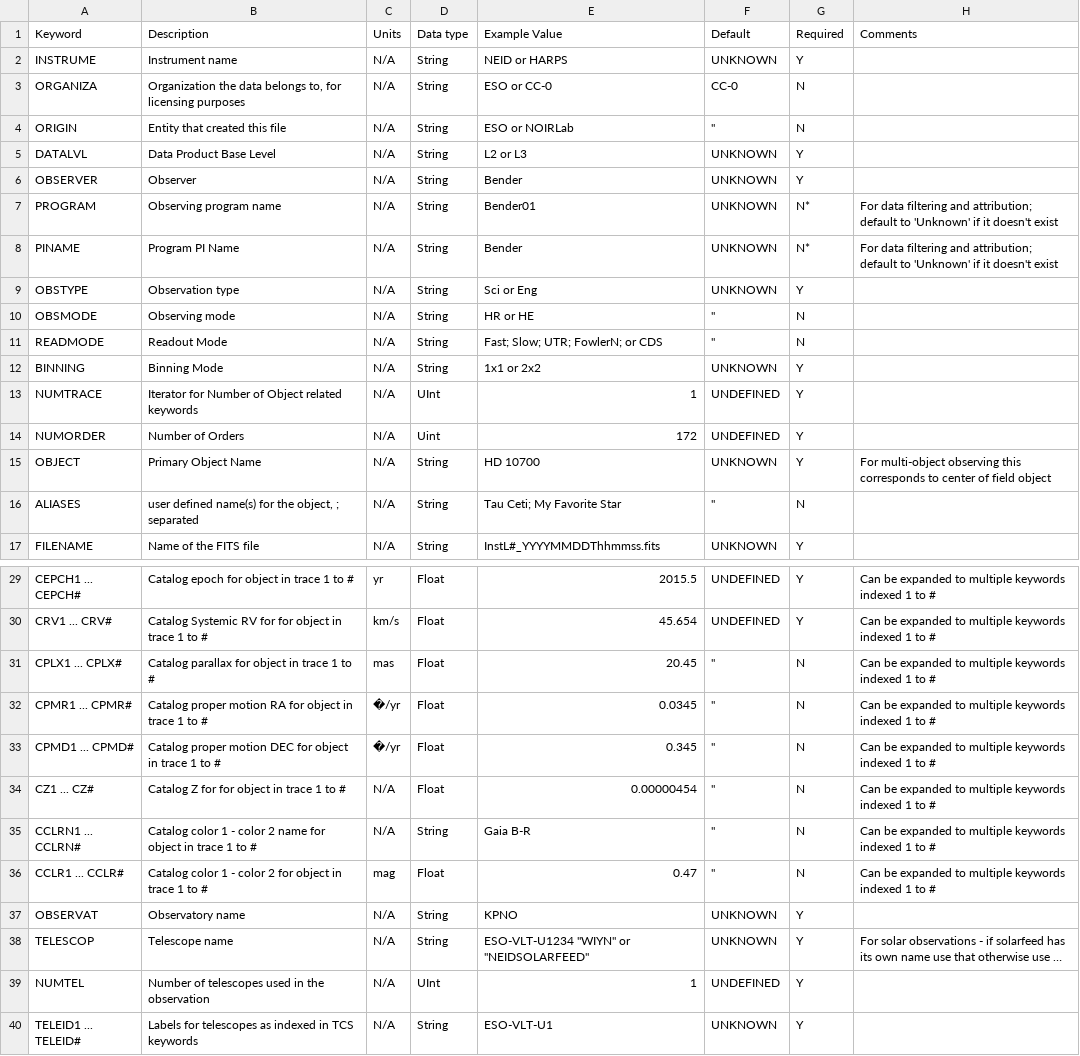
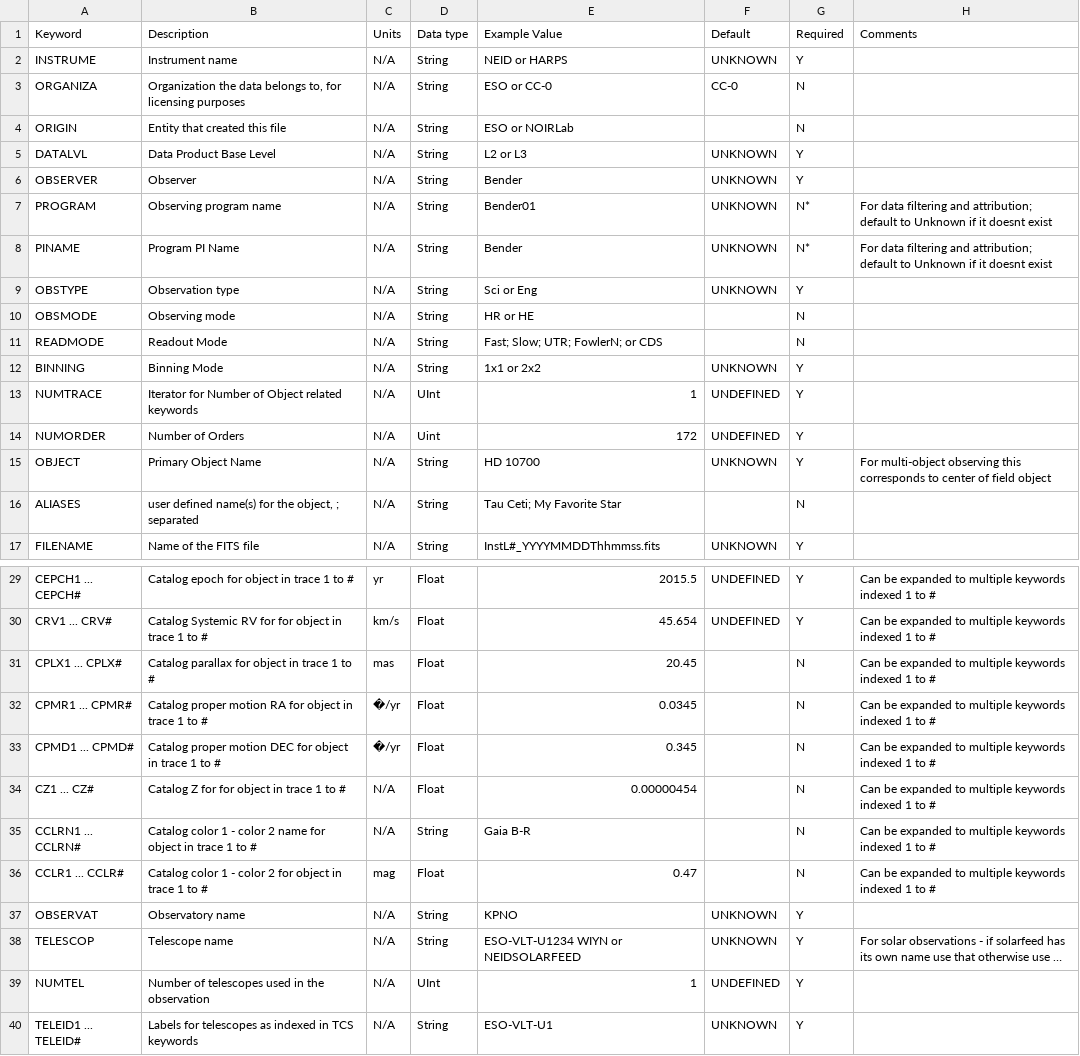
Before and after one commit to dstanya/RVData, a CSV file: rvdata/core/models/config/L2-PRIMARY-keywords.csv, drawn as a sheet; only a part is shown, gaps mark what is left out; long unchanged cells end in …; the diff covers the shown part only; the diff names each change by its address in the sheet, - before the commit and + after, or states it on an @@ line.

```diff
--- a/rvdata/core/models/config/L2-PRIMARY-keywords.csv
+++ b/rvdata/core/models/config/L2-PRIMARY-keywords.csv
-F4 (Default): ''
+F4 (Default): (empty)
-H7:H8 (Comments): …default to 'Unknown' if it doesn't exist
+H7:H8 (Comments): …default to Unknown if it doesnt exist
-F10:F11 (Default): ''
+F10:F11 (Default): (empty)
-F16 (Default): ''
+F16 (Default): (empty)
-F31:F36 (Default): ''
+F31:F36 (Default): (empty)
-E38 (Example Value): ESO-VLT-U1234 "WIYN" or "NEIDSOLARFEED"
+E38 (Example Value): ESO-VLT-U1234 WIYN or NEIDSOLARFEED
```
Also changed, not shown: 41 edited cells elsewhere in this file, rvdata/core/models/config/L3-extensions.csv.
